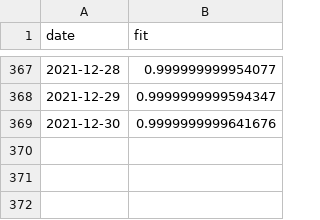
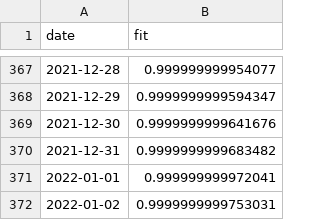
Before and after one commit to erikjs14/next-variants, a CSV file: data/growth_fit/delta.csv, drawn as a sheet; only a part is shown, gaps mark what is left out; the diff names each change by its address in the sheet, - before the commit and + after, or states it on an @@ line.

```diff
--- a/data/growth_fit/delta.csv
+++ b/data/growth_fit/delta.csv
+row 370: 2021-12-31 | 0.9999999999683482
+row 371: 2022-01-01 | 0.999999999972041
+row 372: 2022-01-02 | 0.9999999999753031
```
Also changed, not shown: data/agg_data.csv, data/agg_data_rolling.csv, 3 other files.
